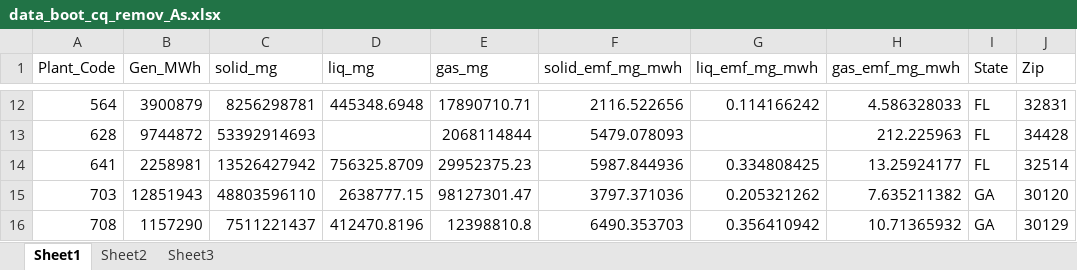
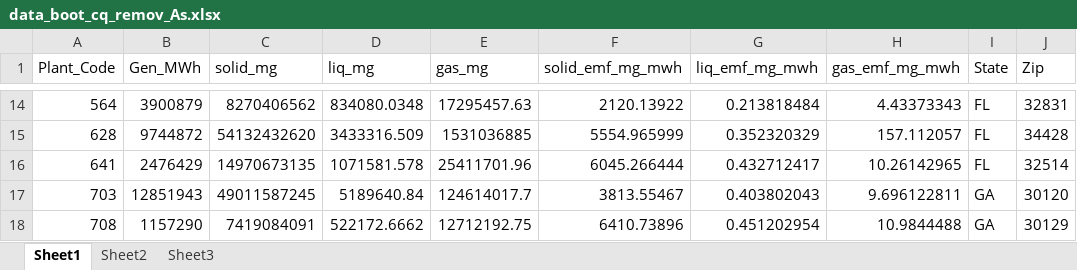
Before and after one commit to xdansun/trace_elem_cfpp_model, an Excel workbook: r_map/data_boot_cq_remov_As.xlsx, sheet Sheet1, drawn as a sheet; only a part is shown, gaps mark what is left out; values as stored, in another font and other column widths than the file's, no borders; addresses are those after the commit; the diff covers the shown part only; the diff names each change by its address in the sheet, - before the commit and + after, or states it on an @@ line.

```diff
--- a/r_map/data_boot_cq_remov_As.xlsx (sheet Sheet1)
+++ b/r_map/data_boot_cq_remov_As.xlsx (sheet Sheet1)
-C14 (solid_mg): 8256298781
+C14 (solid_mg): 8270406562
-D14 (liq_mg): 445348.6948
+D14 (liq_mg): 834080.0348
-E14 (gas_mg): 17890710.71
+E14 (gas_mg): 17295457.63
-F14 (solid_emf_mg_mwh): 2116.522656
+F14 (solid_emf_mg_mwh): 2120.13922
-G14 (liq_emf_mg_mwh): 0.114166242
+G14 (liq_emf_mg_mwh): 0.213818484
-H14 (gas_emf_mg_mwh): 4.586328033
+H14 (gas_emf_mg_mwh): 4.43373343
-C15 (solid_mg): 53392914693
+C15 (solid_mg): 54132432620
-D15 (liq_mg): (empty)
+D15 (liq_mg): 3433316.509
-E15 (gas_mg): 2068114844
+E15 (gas_mg): 1531036885
-F15 (solid_emf_mg_mwh): 5479.078093
+F15 (solid_emf_mg_mwh): 5554.965999
-G15 (liq_emf_mg_mwh): (empty)
+G15 (liq_emf_mg_mwh): 0.352320329
-H15 (gas_emf_mg_mwh): 212.225963
+H15 (gas_emf_mg_mwh): 157.112057
-B16 (Gen_MWh): 2258981
+B16 (Gen_MWh): 2476429
-C16 (solid_mg): 13526427942
+C16 (solid_mg): 14970673135
-D16 (liq_mg): 756325.8709
+D16 (liq_mg): 1071581.578
-E16 (gas_mg): 29952375.23
+E16 (gas_mg): 25411701.96
-F16 (solid_emf_mg_mwh): 5987.844936
+F16 (solid_emf_mg_mwh): 6045.266444
-G16 (liq_emf_mg_mwh): 0.334808425
+G16 (liq_emf_mg_mwh): 0.432712417
-H16 (gas_emf_mg_mwh): 13.25924177
+H16 (gas_emf_mg_mwh): 10.26142965
-C17 (solid_mg): 48803596110
+C17 (solid_mg): 49011587245
-D17 (liq_mg): 2638777.15
+D17 (liq_mg): 5189640.84
-E17 (gas_mg): 98127301.47
+E17 (gas_mg): 124614017.7
-F17 (solid_emf_mg_mwh): 3797.371036
+F17 (solid_emf_mg_mwh): 3813.55467
-G17 (liq_emf_mg_mwh): 0.205321262
+G17 (liq_emf_mg_mwh): 0.403802043
-H17 (gas_emf_mg_mwh): 7.635211382
+H17 (gas_emf_mg_mwh): 9.696122811
-C18 (solid_mg): 7511221437
+C18 (solid_mg): 7419084091
-D18 (liq_mg): 412470.8196
+D18 (liq_mg): 522172.6662
-E18 (gas_mg): 12398810.8
+E18 (gas_mg): 12712192.75
-F18 (solid_emf_mg_mwh): 6490.353703
+F18 (solid_emf_mg_mwh): 6410.73896
-G18 (liq_emf_mg_mwh): 0.356410942
+G18 (liq_emf_mg_mwh): 0.451202954
-H18 (gas_emf_mg_mwh): 10.71365932
+H18 (gas_emf_mg_mwh): 10.9844488
```
Also changed, not shown: 19 added rows, 1 removed row and 916 edited cells elsewhere in this sheet, r_map/data_boot_cq_remov_Cl.xlsx, r_map/data_boot_cq_remov_Hg.xlsx, 47 other files.
